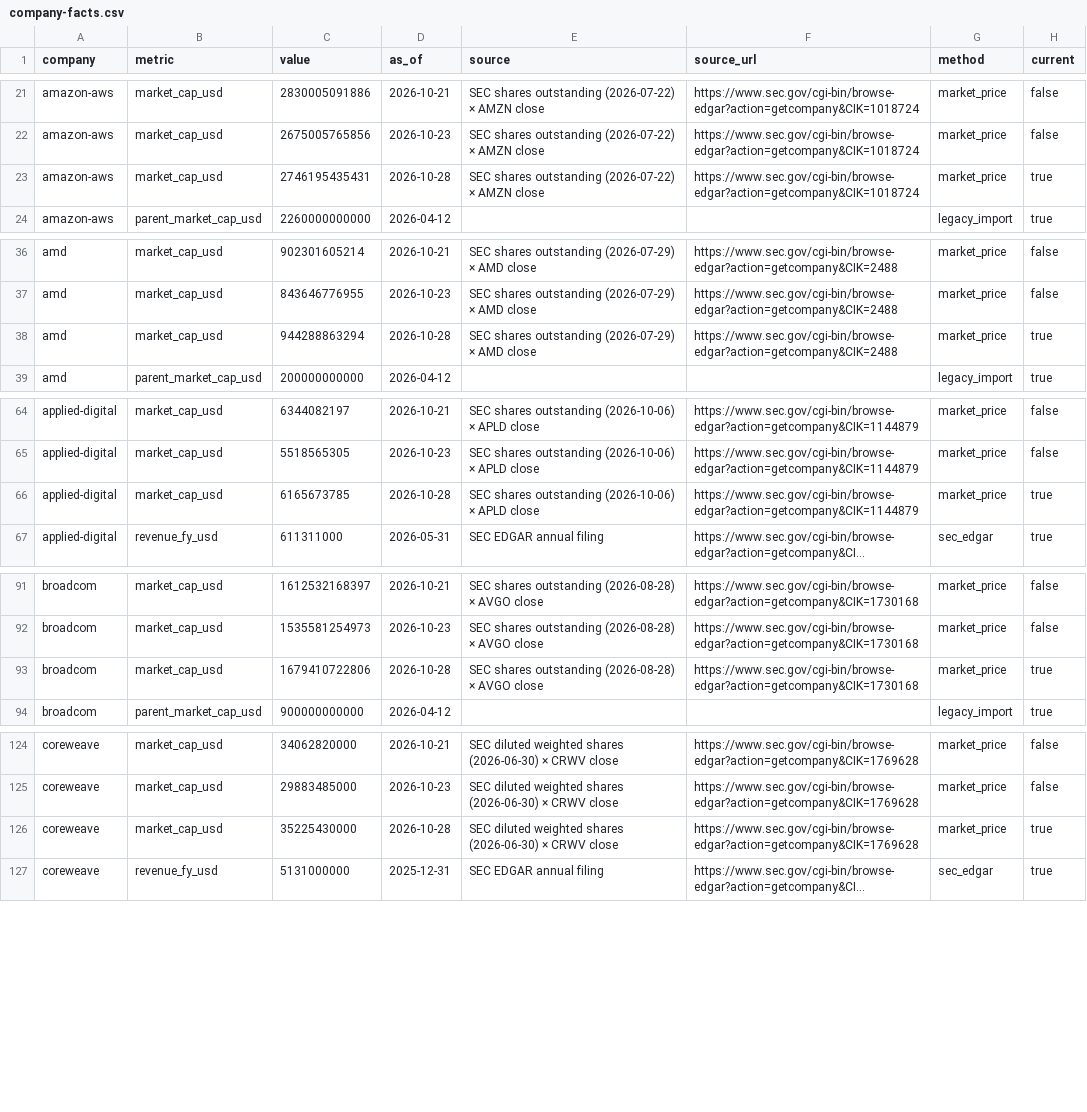
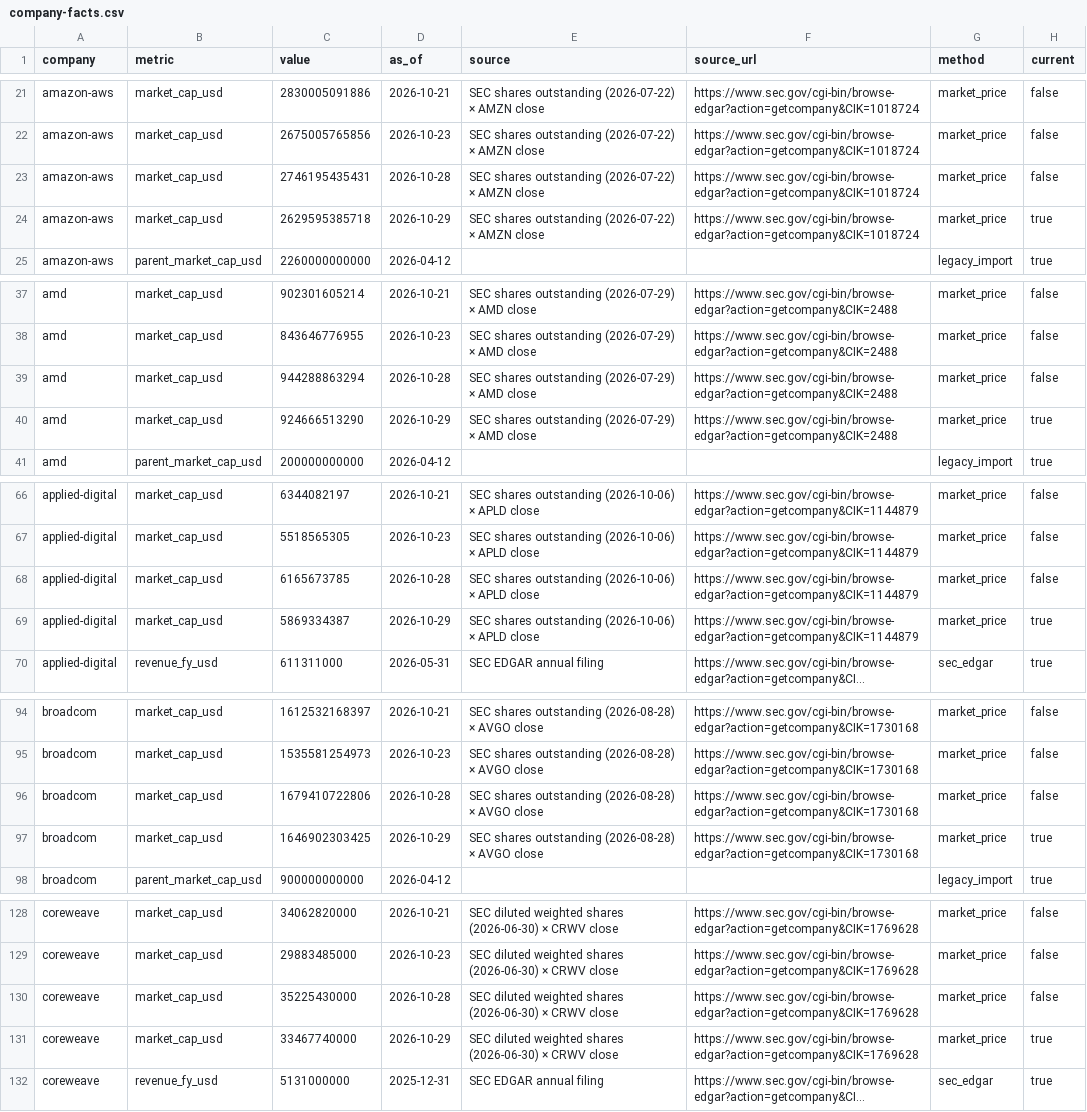
Before and after one commit to BenchGecko/datasets, a CSV file: companies/company-facts.csv, drawn as a sheet; only a part is shown, gaps mark what is left out; long unchanged cells end in …; addresses are those after the commit; the diff covers the shown part only; the diff names each change by its address in the sheet, - before the commit and + after, or states it on an @@ line.

Commit message:
data: 2026-11-03

```diff
--- a/companies/company-facts.csv
+++ b/companies/company-facts.csv
-H23 (current): true
+H23 (current): false
+row 24: amazon-aws | market_cap_usd | 2629595385718 | 2026-10-29 | SEC shares outstanding (2026-07-22) × AMZN close | https://www.sec.gov/cgi-bin/browse-edgar?action=getcompany&CIK=1018724 | market_price | true
-H39 (current): true
+H39 (current): false
+row 40: amd | market_cap_usd | 924666513290 | 2026-10-29 | SEC shares outstanding (2026-07-29) × AMD close | https://www.sec.gov/cgi-bin/browse-edgar?action=getcompany&CIK=2488 | market_price | true
-H68 (current): true
+H68 (current): false
+row 69: applied-digital | market_cap_usd | 5869334387 | 2026-10-29 | SEC shares outstanding (2026-10-06) × APLD close | https://www.sec.gov/cgi-bin/browse-edgar?action=getcompany&CIK=1144879 | market_price | true
-H96 (current): true
+H96 (current): false
+row 97: broadcom | market_cap_usd | 1646902303425 | 2026-10-29 | SEC shares outstanding (2026-08-28) × AVGO close | https://www.sec.gov/cgi-bin/browse-edgar?action=getcompany&CIK=1730168 | market_price | true
-H130 (current): true
+H130 (current): false
+row 131: coreweave | market_cap_usd | 33467740000 | 2026-10-29 | SEC diluted weighted shares (2026-06-30) × CRWV close | https://www.sec.gov/cgi-bin/browse-edgar?action=getcompany&CIK=1769628 | market_price | true
```
Also changed, not shown: 11 added rows and 11 edited cells elsewhere in this file, gecko-tests/world-map.csv, gpu/gpu-rental-daily.csv, 5 other files.
